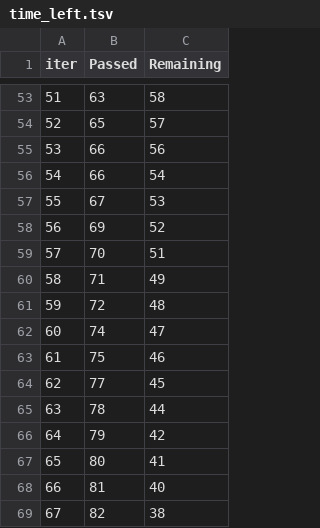
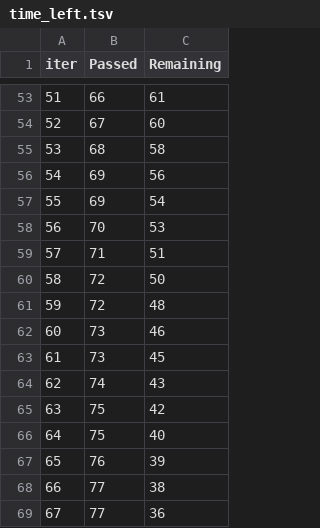
Before and after one commit to shubham23i/mlprojects, a TSV file: catboost_info/time_left.tsv, drawn as a sheet; only a part is shown, gaps mark what is left out; the diff covers the shown part only.

```diff
--- a/catboost_info/time_left.tsv
+++ b/catboost_info/time_left.tsv
@@ -53,17 +53,17 @@ iter	Passed	Remaining
-51	63	58
-52	65	57
-53	66	56
-54	66	54
-55	67	53
-56	69	52
-57	70	51
-58	71	49
+51	66	61
+52	67	60
+53	68	58
+54	69	56
+55	69	54
+56	70	53
+57	71	51
+58	72	50
 59	72	48
-60	74	47
-61	75	46
-62	77	45
-63	78	44
-64	79	42
-65	80	41
-66	81	40
-67	82	38
+60	73	46
+61	73	45
+62	74	43
+63	75	42
+64	75	40
+65	76	39
+66	77	38
+67	77	36
```
Also changed, not shown: 154 edited cells elsewhere in this file, 6 other files.
